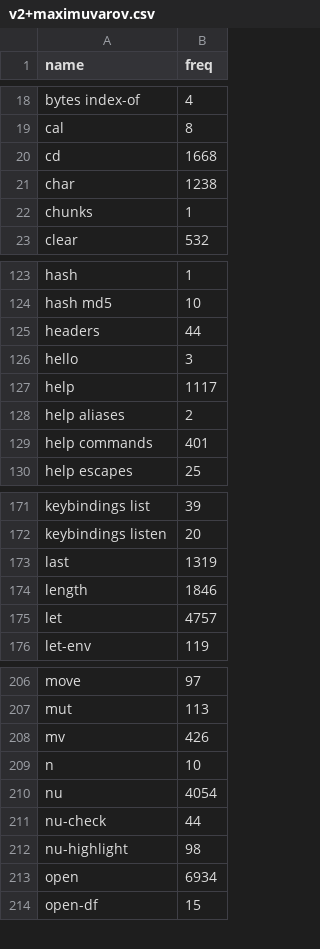
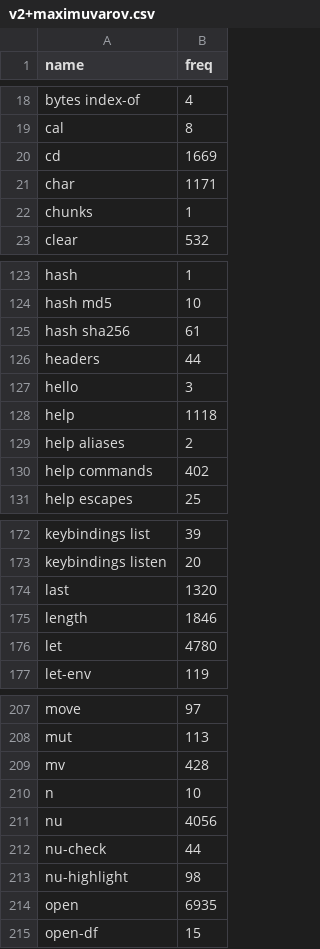
Before and after one commit to nushell-prophet/nu-history-tools, a CSV file: stats_submissions/v2+maximuvarov.csv, drawn as a sheet; only a part is shown, gaps mark what is left out; the diff covers the shown part only.

Commit message:
maximuvarov update with new categories

```diff
--- a/stats_submissions/v2+maximuvarov.csv
+++ b/stats_submissions/v2+maximuvarov.csv
@@ -19,4 +19,4 @@ bytes index-of,4
 cal,8
-cd,1668
-char,1238
+cd,1669
+char,1171
 chunks,1
@@ -124,7 +124,8 @@ hash,1
 hash md5,10
+hash sha256,61
 headers,44
 hello,3
-help,1117
+help,1118
 help aliases,2
-help commands,401
+help commands,402
 help escapes,25
@@ -172,5 +173,5 @@ keybindings list,39
 keybindings listen,20
-last,1319
+last,1320
 length,1846
-let,4757
+let,4780
 let-env,119
@@ -207,8 +208,8 @@ move,97
 mut,113
-mv,426
+mv,428
 n,10
-nu,4054
+nu,4056
 nu-check,44
 nu-highlight,98
-open,6934
+open,6935
 open-df,15
```
Also changed, not shown: 1 added row and 4 edited cells elsewhere in this file.
